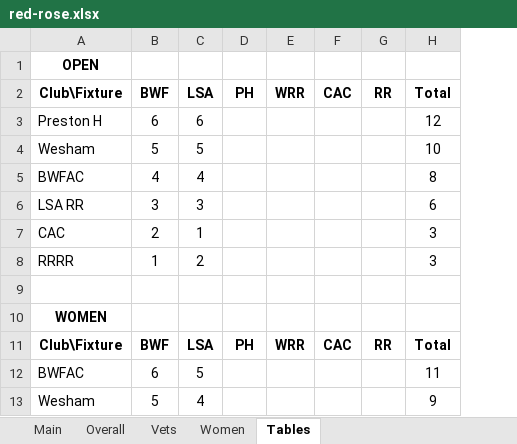
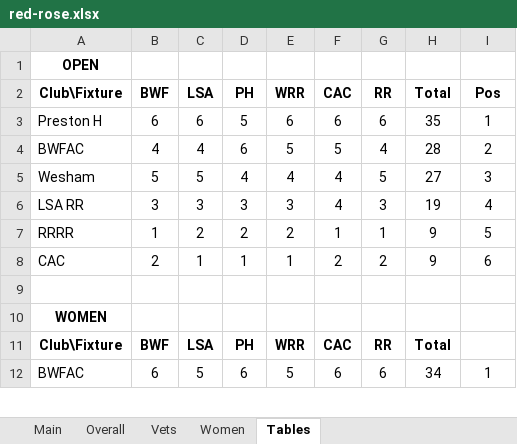
Before and after one commit to whortleberrybearer/InterClub, an Excel workbook: src/data/2009/road-gp/results/red-rose.xlsx, sheet Tables, drawn as a sheet; only a part is shown; values as stored, in another font and other column widths than the file's, no borders; removed rows and columns are numbered as before the commit, all else as after; the diff covers the shown part only; the diff names each change by its address in the sheet, - before the commit and + after, or states it on an @@ line.

```diff
--- a/src/data/2009/road-gp/results/red-rose.xlsx (sheet Tables)
+++ b/src/data/2009/road-gp/results/red-rose.xlsx (sheet Tables)
+column H (Total), rows 3-4: 35 | 28; rows 6-7: 19 | 9; rows 11-12: Total | 34
-I2: Total
+I2: Pos
-D3 (PH): (empty)
+D3 (PH): 5
-E3 (WRR): (empty)
+E3 (WRR): 6
-F3 (CAC): (empty)
+F3 (CAC): 6
-G3 (RR): (empty)
+G3 (RR): 6
-I3 (Pos): 12
+I3 (Pos): 1
-row 4: Wesham | 5 | 5 |  |  |  |  | 10
-D4 (PH): (empty)
+D4 (PH): 6
-E4 (WRR): (empty)
+E4 (WRR): 5
-F4 (CAC): (empty)
+F4 (CAC): 5
-G4 (RR): (empty)
+G4 (RR): 4
-I4 (Pos): 8
+I4 (Pos): 2
+row 5: Wesham | 5 | 5 | 4 | 4 | 4 | 5 | 27 | 3
-D6 (PH): (empty)
+D6 (PH): 3
-E6 (WRR): (empty)
+E6 (WRR): 3
-F6 (CAC): (empty)
+F6 (CAC): 4
-G6 (RR): (empty)
+G6 (RR): 3
-I6 (Pos): 6
+I6 (Pos): 4
-row 7: CAC | 2 | 1 |  |  |  |  | 3
-D7 (PH): (empty)
+D7 (PH): 2
-E7 (WRR): (empty)
+E7 (WRR): 2
-F7 (CAC): (empty)
+F7 (CAC): 1
-G7 (RR): (empty)
+G7 (RR): 1
-I7 (Pos): 3
+I7 (Pos): 5
+row 8: CAC | 2 | 1 | 1 | 1 | 2 | 2 | 9 | 6
-I11 (Pos): Total
+I11 (Pos): (empty)
-D12 (PH): (empty)
+D12 (PH): 6
-E12 (WRR): (empty)
+E12 (WRR): 5
-F12 (CAC): (empty)
+F12 (CAC): 6
-G12 (RR): (empty)
+G12 (RR): 6
-I12 (Pos): 11
+I12 (Pos): 1
-row 13: Wesham | 5 | 4 |  |  |  |  | 9
```
Also changed, not shown: 3 added rows, 2 removed rows and 103 edited cells elsewhere in this sheet, sheet Main, sheet Vets, sheet Overall, sheet Women, src/data/2009/road-gp/results/chorley.xlsx, src/data/2009/road-gp/results/preston.xlsx, 10 other files.
